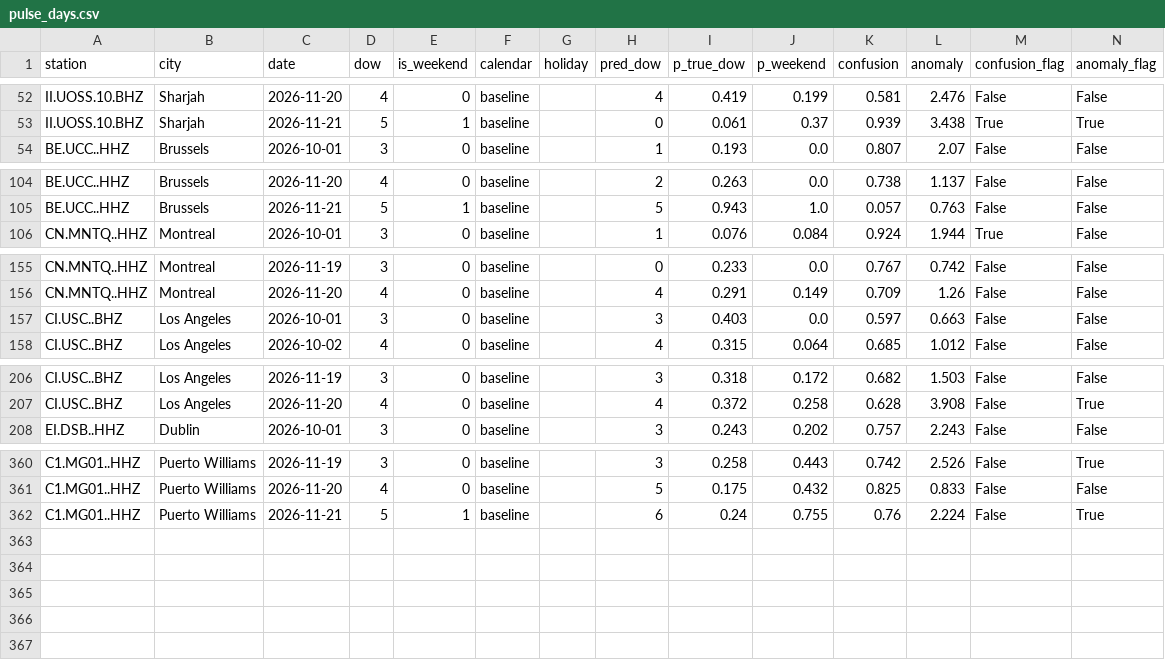
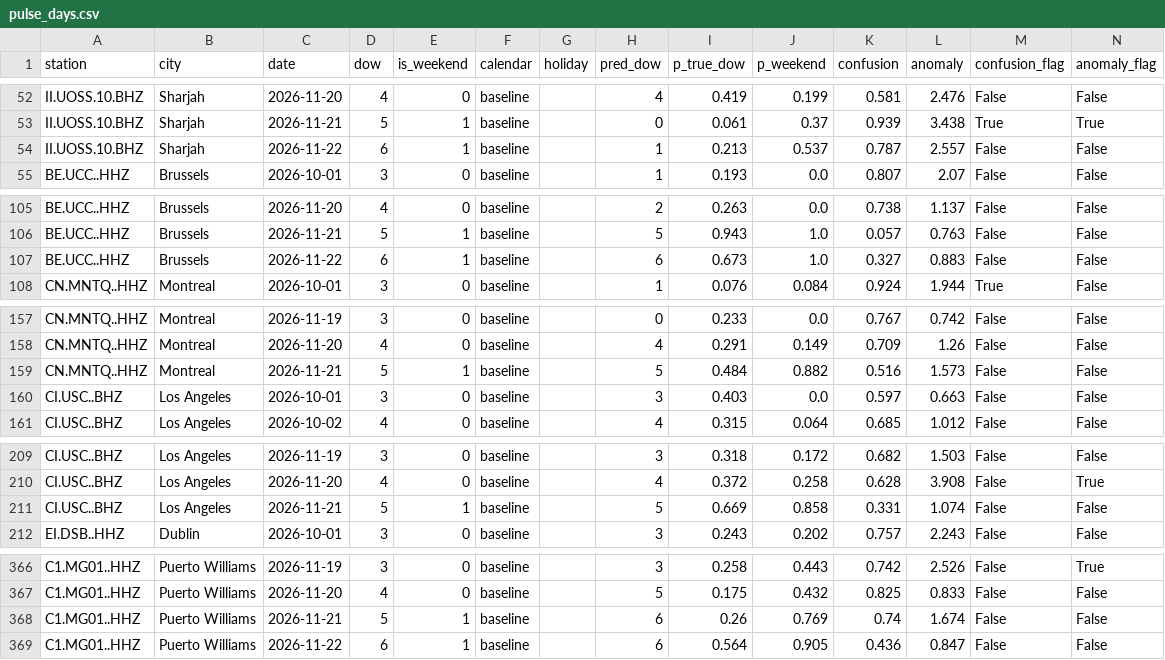
Before and after one commit to aaaditt/groundtruth, a CSV file: site/data/pulse_days.csv, drawn as a sheet; only a part is shown, gaps mark what is left out; the diff covers the shown part only.

```diff
--- a/site/data/pulse_days.csv
+++ b/site/data/pulse_days.csv
@@ -53,2 +53,3 @@ II.UOSS.10.BHZ,Sharjah,2026-11-20,4,0,baseline,,4,0.419,0.199,0.581,2.476,False,
 II.UOSS.10.BHZ,Sharjah,2026-11-21,5,1,baseline,,0,0.061,0.37,0.939,3.438,True,True
+II.UOSS.10.BHZ,Sharjah,2026-11-22,6,1,baseline,,1,0.213,0.537,0.787,2.557,False,False
 BE.UCC..HHZ,Brussels,2026-10-01,3,0,baseline,,1,0.193,0.0,0.807,2.07,False,False
@@ -105,2 +106,3 @@ BE.UCC..HHZ,Brussels,2026-11-20,4,0,baseline,,2,0.263,0.0,0.738,1.137,False,Fals
 BE.UCC..HHZ,Brussels,2026-11-21,5,1,baseline,,5,0.943,1.0,0.057,0.763,False,False
+BE.UCC..HHZ,Brussels,2026-11-22,6,1,baseline,,6,0.673,1.0,0.327,0.883,False,False
 CN.MNTQ..HHZ,Montreal,2026-10-01,3,0,baseline,,1,0.076,0.084,0.924,1.944,True,False
@@ -156,2 +158,3 @@ CN.MNTQ..HHZ,Montreal,2026-11-19,3,0,baseline,,0,0.233,0.0,0.767,0.742,False,Fal
 CN.MNTQ..HHZ,Montreal,2026-11-20,4,0,baseline,,4,0.291,0.149,0.709,1.26,False,False
+CN.MNTQ..HHZ,Montreal,2026-11-21,5,1,baseline,,5,0.484,0.882,0.516,1.573,False,False
 CI.USC..BHZ,Los Angeles,2026-10-01,3,0,baseline,,3,0.403,0.0,0.597,0.663,False,False
@@ -207,2 +210,3 @@ CI.USC..BHZ,Los Angeles,2026-11-19,3,0,baseline,,3,0.318,0.172,0.682,1.503,False
 CI.USC..BHZ,Los Angeles,2026-11-20,4,0,baseline,,4,0.372,0.258,0.628,3.908,False,True
+CI.USC..BHZ,Los Angeles,2026-11-21,5,1,baseline,,5,0.669,0.858,0.331,1.074,False,False
 EI.DSB..HHZ,Dublin,2026-10-01,3,0,baseline,,3,0.243,0.202,0.757,2.243,False,False
@@ -361,2 +367,3 @@ C1.MG01..HHZ,Puerto Williams,2026-11-19,3,0,baseline,,3,0.258,0.443,0.742,2.526,
 C1.MG01..HHZ,Puerto Williams,2026-11-20,4,0,baseline,,5,0.175,0.432,0.825,0.833,False,False
-C1.MG01..HHZ,Puerto Williams,2026-11-21,5,1,baseline,,6,0.24,0.755,0.76,2.224,False,True
+C1.MG01..HHZ,Puerto Williams,2026-11-21,5,1,baseline,,6,0.26,0.769,0.74,1.674,False,False
+C1.MG01..HHZ,Puerto Williams,2026-11-22,6,1,baseline,,6,0.564,0.905,0.436,0.847,False,False
```
Also changed, not shown: 2 added rows elsewhere in this file, 1 other file.
